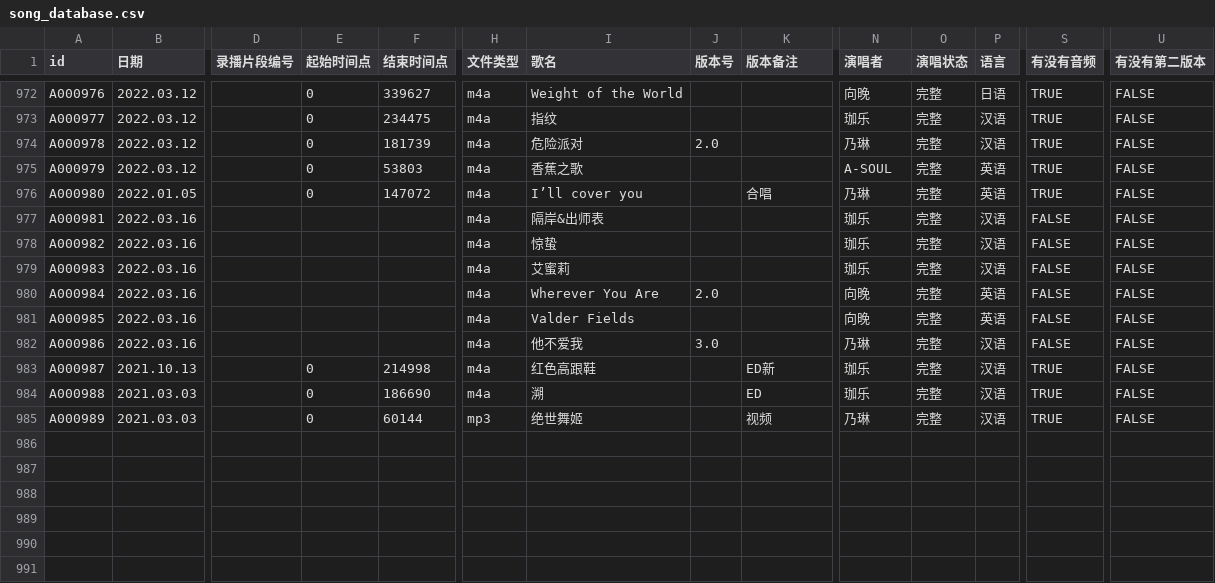
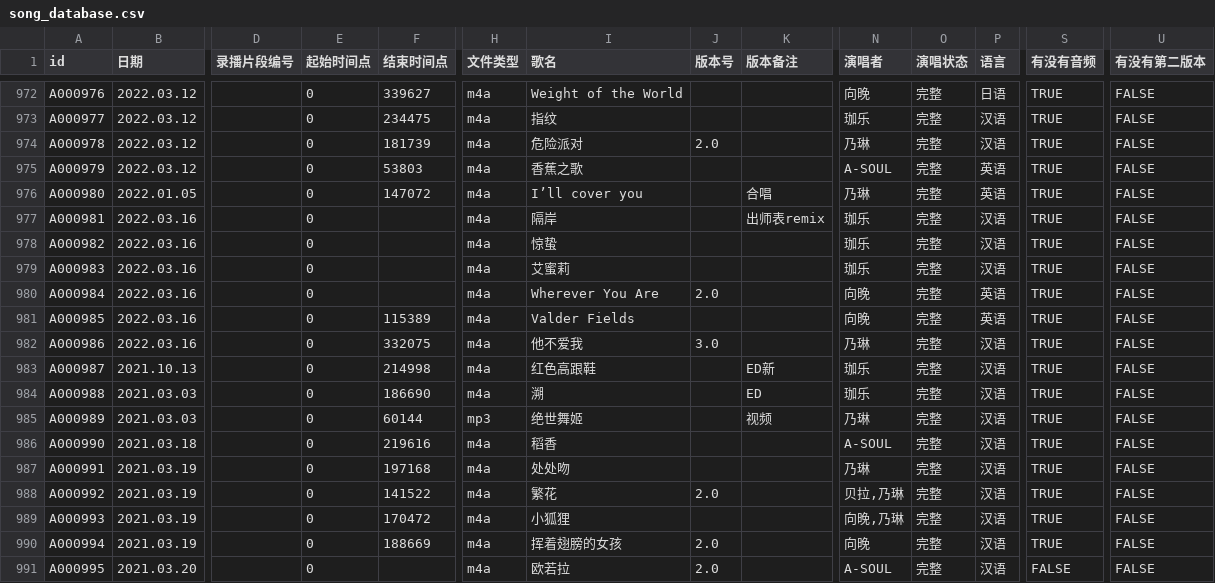
Before and after one commit to VTB-LINK/VTB-STUDIO, a CSV file: public/datasheets/song_database.csv, drawn as a sheet; only a part is shown, gaps mark what is left out; rows hold the shown columns only; the diff names each change by its address in the sheet, - before the commit and + after, or states it on an @@ line.

Commit message:
曲库更新至3.19

```diff
--- a/public/datasheets/song_database.csv
+++ b/public/datasheets/song_database.csv
-E977:E982 (起始时间点): (empty)
+E977:E982 (起始时间点): 0
-I977 (歌名): 隔岸&出师表
+I977 (歌名): 隔岸
-K977 (版本备注): (empty)
+K977 (版本备注): 出师表remix
-S977:S982 (有没有音频): FALSE
+S977:S982 (有没有音频): TRUE
-F981 (结束时间点): (empty)
+F981 (结束时间点): 115389
-F982 (结束时间点): (empty)
+F982 (结束时间点): 332075
+row 986: A000990 | 2021.03.18 |  | 0 | 219616 | m4a | 稻香 |  |  | A-SOUL | 完整 | 汉语 | TRUE | FALSE
+row 987: A000991 | 2021.03.19 |  | 0 | 197168 | m4a | 处处吻 |  |  | 乃琳 | 完整 | 汉语 | TRUE | FALSE
+row 988: A000992 | 2021.03.19 |  | 0 | 141522 | m4a | 繁花 | 2.0 |  | 贝拉,乃琳 | 完整 | 汉语 | TRUE | FALSE
+row 989: A000993 | 2021.03.19 |  | 0 | 170472 | m4a | 小狐狸 |  |  | 向晚,乃琳 | 完整 | 汉语 | TRUE | FALSE
+row 990: A000994 | 2021.03.19 |  | 0 | 188669 | m4a | 挥着翅膀的女孩 | 2.0 |  | 向晚 | 完整 | 汉语 | TRUE | FALSE
+row 991: A000995 | 2021.03.20 |  | 0 |  | m4a | 欧若拉 | 2.0 |  | A-SOUL | 完整 | 汉语 | FALSE | FALSE
```
